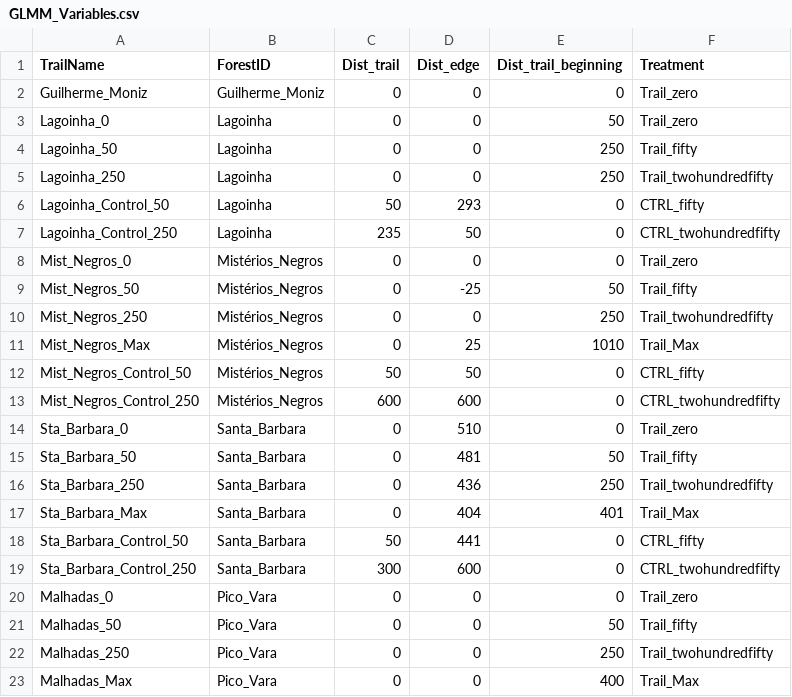
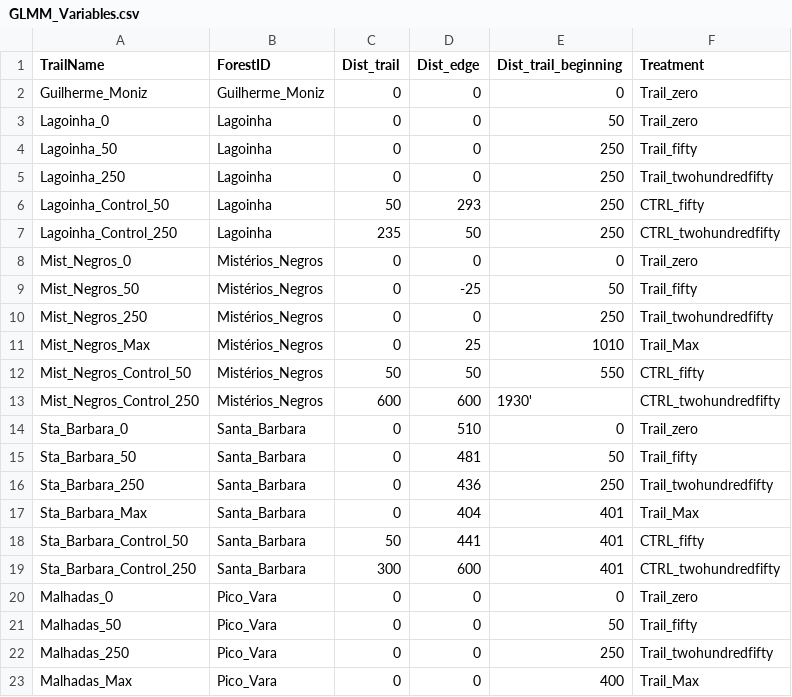
Before and after one commit to elprogramadordeldiablo/FinlandAnalysis, a CSV file: data/GLMM_Variables.csv, drawn as a sheet.

Commit message:
Control distances corrected

```diff
--- a/data/GLMM_Variables.csv
+++ b/data/GLMM_Variables.csv
@@ -5,4 +5,4 @@ Lagoinha_50;Lagoinha;0;0;250;Trail_fifty
 Lagoinha_250;Lagoinha;0;0;250;Trail_twohundredfifty
-Lagoinha_Control_50;Lagoinha;50;293;0;CTRL_fifty
-Lagoinha_Control_250;Lagoinha;235;50;0;CTRL_twohundredfifty
+Lagoinha_Control_50;Lagoinha;50;293;250;CTRL_fifty
+Lagoinha_Control_250;Lagoinha;235;50;250;CTRL_twohundredfifty
 Mist_Negros_0;Mistérios_Negros;0;0;0;Trail_zero
@@ -11,4 +11,4 @@ Mist_Negros_250;Mistérios_Negros;0;0;250;Trail_twohundredfifty
 Mist_Negros_Max;Mistérios_Negros;0;25;1010;Trail_Max
-Mist_Negros_Control_50;Mistérios_Negros;50;50;0;CTRL_fifty
-Mist_Negros_Control_250;Mistérios_Negros;600;600;0;CTRL_twohundredfifty
+Mist_Negros_Control_50;Mistérios_Negros;50;50;550;CTRL_fifty
+Mist_Negros_Control_250;Mistérios_Negros;600;600;1930';CTRL_twohundredfifty
 Sta_Barbara_0;Santa_Barbara;0;510;0;Trail_zero
@@ -17,4 +17,4 @@ Sta_Barbara_250;Santa_Barbara;0;436;250;Trail_twohundredfifty
 Sta_Barbara_Max;Santa_Barbara;0;404;401;Trail_Max
-Sta_Barbara_Control_50;Santa_Barbara;50;441;0;CTRL_fifty
-Sta_Barbara_Control_250;Santa_Barbara;300;600;0;CTRL_twohundredfifty
+Sta_Barbara_Control_50;Santa_Barbara;50;441;401;CTRL_fifty
+Sta_Barbara_Control_250;Santa_Barbara;300;600;401;CTRL_twohundredfifty
 Malhadas_0;Pico_Vara;0;0;0;Trail_zero
```
